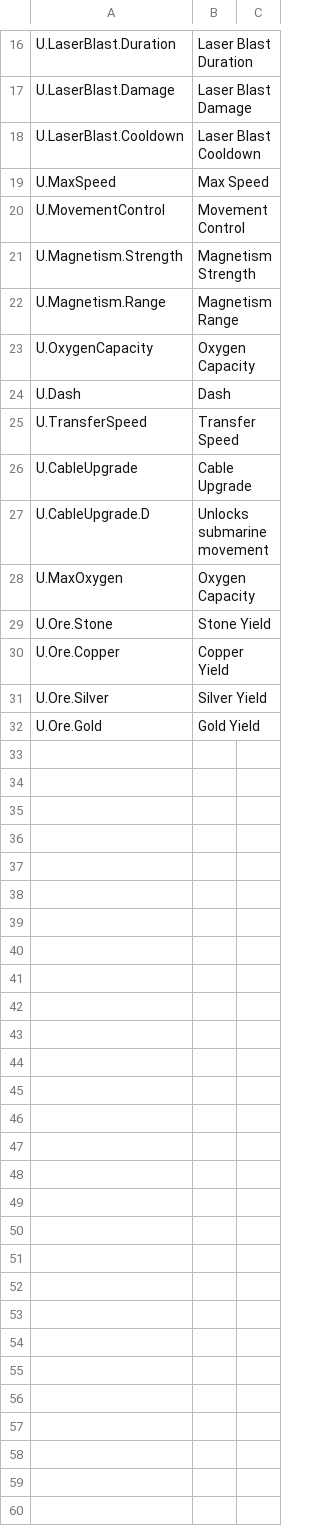
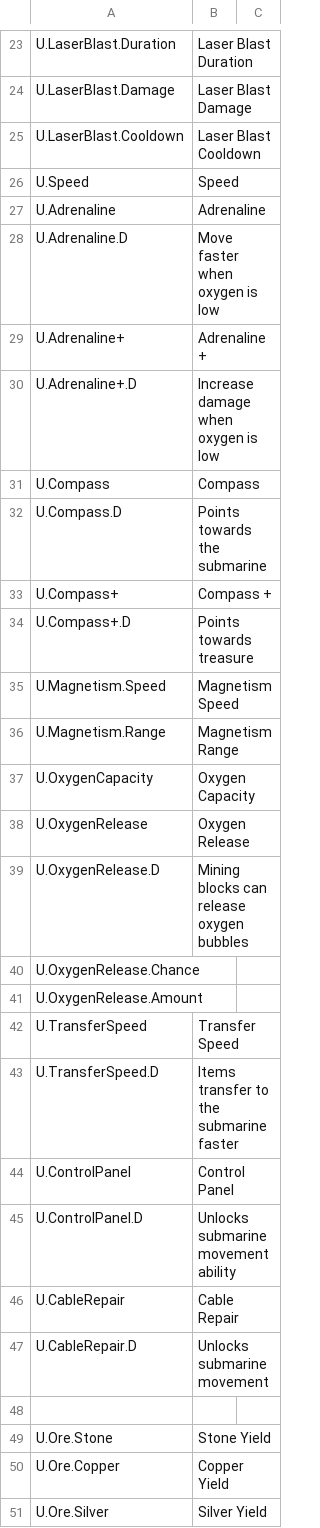
Before and after one commit to r8teful/LD57Depths, a CSV file: Assets/Addons/SimpleLocalization/Resources/Localization/Upgrades.csv, drawn as a sheet; only a part is shown, gaps mark what is left out; the shorter side is filled out with more unchanged rows; the diff covers the shown part only.

```diff
--- a/Assets/Addons/SimpleLocalization/Resources/Localization/Upgrades.csv
+++ b/Assets/Addons/SimpleLocalization/Resources/Localization/Upgrades.csv
@@ -18,12 +25,25 @@ U.LaserBlast.Damage,Laser Blast Damage,
 U.LaserBlast.Cooldown,Laser Blast Cooldown,
-U.MaxSpeed,Max Speed,
-U.MovementControl,Movement Control,
-U.Magnetism.Strength,Magnetism Strength,
+U.Speed,Speed,
+U.Adrenaline,Adrenaline,
+U.Adrenaline.D,Move faster when oxygen is low,
+U.Adrenaline+,Adrenaline +,
+U.Adrenaline+.D,Increase damage when oxygen is low,
+U.Compass,Compass,
+U.Compass.D,Points towards the submarine,
+U.Compass+,Compass +,
+U.Compass+.D,Points towards treasure,
+U.Magnetism.Speed,Magnetism Speed,
 U.Magnetism.Range,Magnetism Range,
 U.OxygenCapacity,Oxygen Capacity,
-U.Dash,Dash,
+U.OxygenRelease,Oxygen Release,
+U.OxygenRelease.D,Mining blocks can release oxygen bubbles,
+U.OxygenRelease.Chance,,
+U.OxygenRelease.Amount,,
 U.TransferSpeed,Transfer Speed,
-U.CableUpgrade,Cable Upgrade,
-U.CableUpgrade.D,Unlocks submarine movement,
-U.MaxOxygen,Oxygen Capacity,
+U.TransferSpeed.D,Items transfer to the submarine faster ,
+U.ControlPanel,Control Panel,
+U.ControlPanel.D,Unlocks submarine movement ability,
+U.CableRepair,Cable Repair,
+U.CableRepair.D,Unlocks submarine movement,
+,,
 U.Ore.Stone,Stone Yield,
```
Also changed, not shown: 12 added rows, 5 removed rows and 2 edited cells elsewhere in this file, Assets/Addons/SimpleLocalization/Resources/Localization/Menus.csv, 35 other files.
